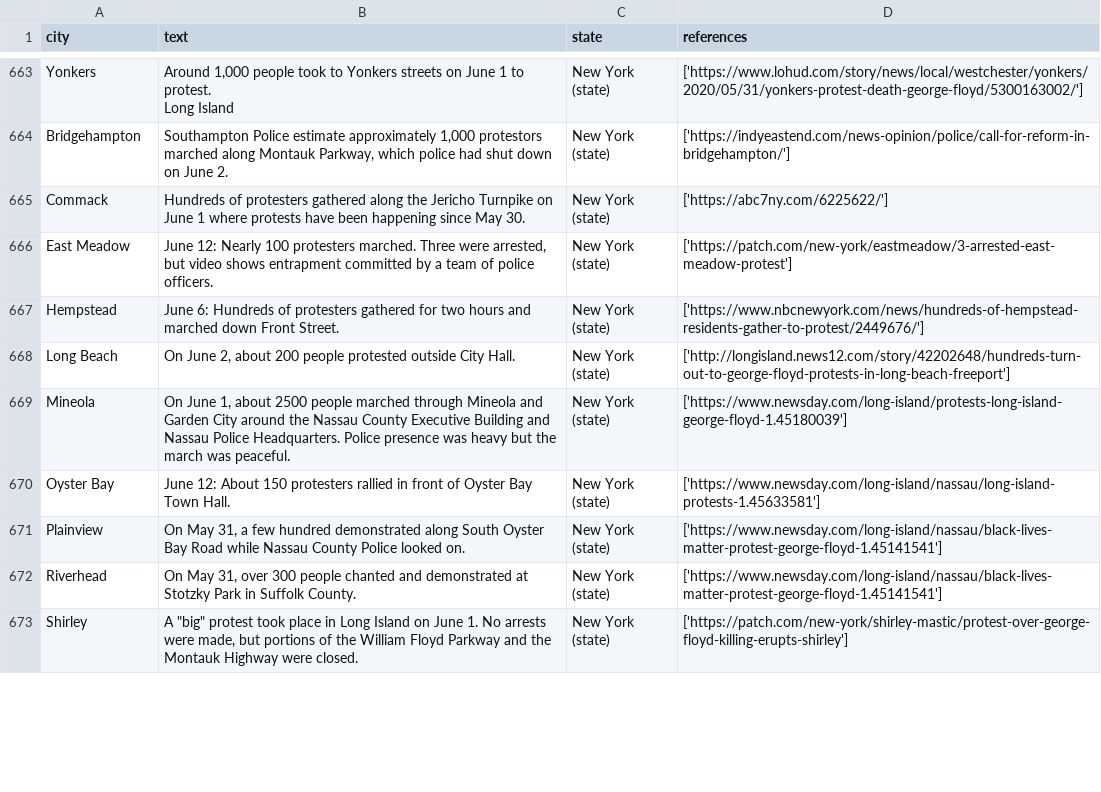
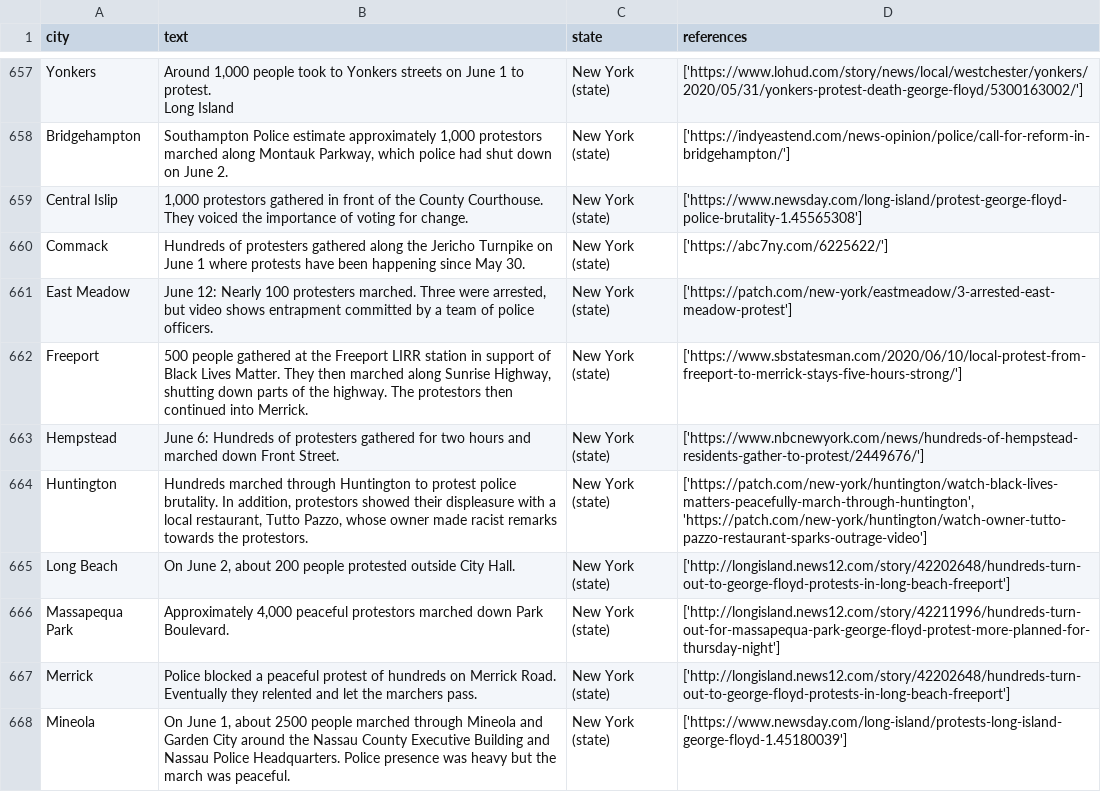
Before and after one commit to nealcaren/BLM-GFAABT, a CSV file: Notebooks/data/wiki_protest.csv, drawn as a sheet; only a part is shown, gaps mark what is left out; the shorter side is filled out with more unchanged rows; the diff covers the shown part only.

```diff
--- a/Notebooks/data/wiki_protest.csv
+++ b/Notebooks/data/wiki_protest.csv
@@ -721,6 +715,11 @@ Long Island",New York (state),['https://www.lohud.com/story/news/local/westchest
 Bridgehampton," Southampton Police estimate approximately 1,000 protestors marched along Montauk Parkway, which police had shut down on June 2.",New York (state),['https://indyeastend.com/news-opinion/police/call-for-reform-in-bridgehampton/']
+Central Islip," 1,000 protestors gathered in front of the County Courthouse. They voiced the importance of voting for change.",New York (state),['https://www.newsday.com/long-island/protest-george-floyd-police-brutality-1.45565308']
 Commack, Hundreds of protesters gathered along the Jericho Turnpike on June 1 where protests have been happening since May 30.,New York (state),['https://abc7ny.com/6225622/']
 East Meadow," June 12:  Nearly 100 protesters marched. Three were arrested, but video shows entrapment committed by a team of police officers.",New York (state),['https://patch.com/new-york/eastmeadow/3-arrested-east-meadow-protest']
+Freeport," 500 people gathered at the Freeport LIRR station in support of Black Lives Matter. They then marched along Sunrise Highway, shutting down parts of the highway. The protestors then continued into Merrick. ",New York (state),['https://www.sbstatesman.com/2020/06/10/local-protest-from-freeport-to-merrick-stays-five-hours-strong/']
 Hempstead, June 6:  Hundreds of protesters gathered for two hours and marched down Front Street.,New York (state),['https://www.nbcnewyork.com/news/hundreds-of-hempstead-residents-gather-to-protest/2449676/']
+Huntington," Hundreds marched through Huntington to protest police brutality. In addition, protestors showed their displeasure with a local restaurant, Tutto Pazzo, whose owner made racist remarks towards the protestors. ",New York (state),"['https://patch.com/new-york/huntington/watch-black-lives-matters-peacefully-march-through-huntington', 'https://patch.com/new-york/huntington/watch-owner-tutto-pazzo-restaurant-sparks-outrage-video']"
 Long Beach," On June 2, about 200 people protested outside City Hall.",New York (state),['http://longisland.news12.com/story/42202648/hundreds-turn-out-to-george-floyd-protests-in-long-beach-freeport']
+Massapequa Park," Approximately 4,000 peaceful protestors marched down Park Boulevard. ",New York (state),['http://longisland.news12.com/story/42211996/hundreds-turn-out-for-massapequa-park-george-floyd-protest-more-planned-for-thursday-night']
+Merrick, Police blocked a peaceful protest of hundreds on Merrick Road. Eventually they relented and let the marchers pass. ,New York (state),['http://longisland.news12.com/story/42202648/hundreds-turn-out-to-george-floyd-protests-in-long-beach-freeport']
 Mineola," On June 1, about 2500 people marched through Mineola and Garden City around the Nassau County Executive Building and Nassau Police Headquarters. Police presence was heavy but the march was peaceful.",New York (state),['https://www.newsday.com/long-island/protests-long-island-george-floyd-1.45180039']
```
Also changed, not shown: 17 added rows, 15 removed rows, 3 moved rows and 42 edited cells elsewhere in this file, Notebooks/data/Elephrame.csv, Notebooks/data/ele.csv, 9 other files.
